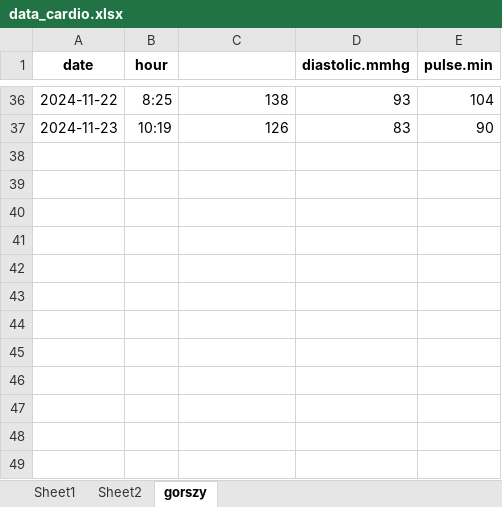
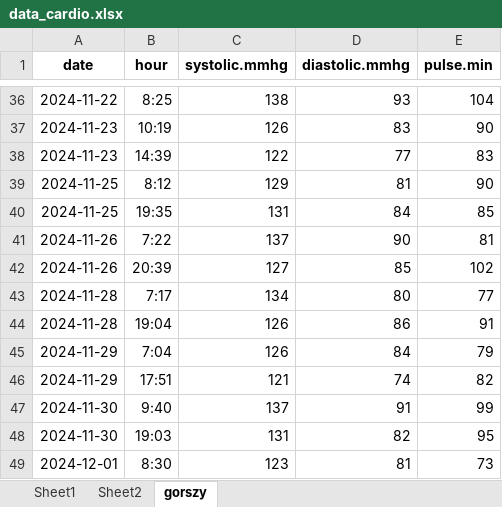
Before and after one commit to mzarowka/repo_24_g01, an Excel workbook: R/data/data_cardio.xlsx, sheet gorszy, drawn as a sheet; only a part is shown, gaps mark what is left out; values as stored, in another font and other column widths than the file's, no borders; the diff names each change by its address in the sheet, - before the commit and + after, or states it on an @@ line.

Commit message:
Update data_cardio.xlsx

```diff
--- a/R/data/data_cardio.xlsx (sheet gorszy)
+++ b/R/data/data_cardio.xlsx (sheet gorszy)
-C1: (empty)
+C1: systolic.mmhg
+row 38: 2024-11-23 | 14:39 | 122 | 77 | 83
+row 39: 2024-11-25 | 8:12 | 129 | 81 | 90
+row 40: 2024-11-25 | 19:35 | 131 | 84 | 85
+row 41: 2024-11-26 | 7:22 | 137 | 90 | 81
+row 42: 2024-11-26 | 20:39 | 127 | 85 | 102
+row 43: 2024-11-28 | 7:17 | 134 | 80 | 77
+row 44: 2024-11-28 | 19:04 | 126 | 86 | 91
+row 45: 2024-11-29 | 7:04 | 126 | 84 | 79
+row 46: 2024-11-29 | 17:51 | 121 | 74 | 82
+row 47: 2024-11-30 | 9:40 | 137 | 91 | 99
+row 48: 2024-11-30 | 19:03 | 131 | 82 | 95
+row 49: 2024-12-01 | 8:30 | 123 | 81 | 73
```
